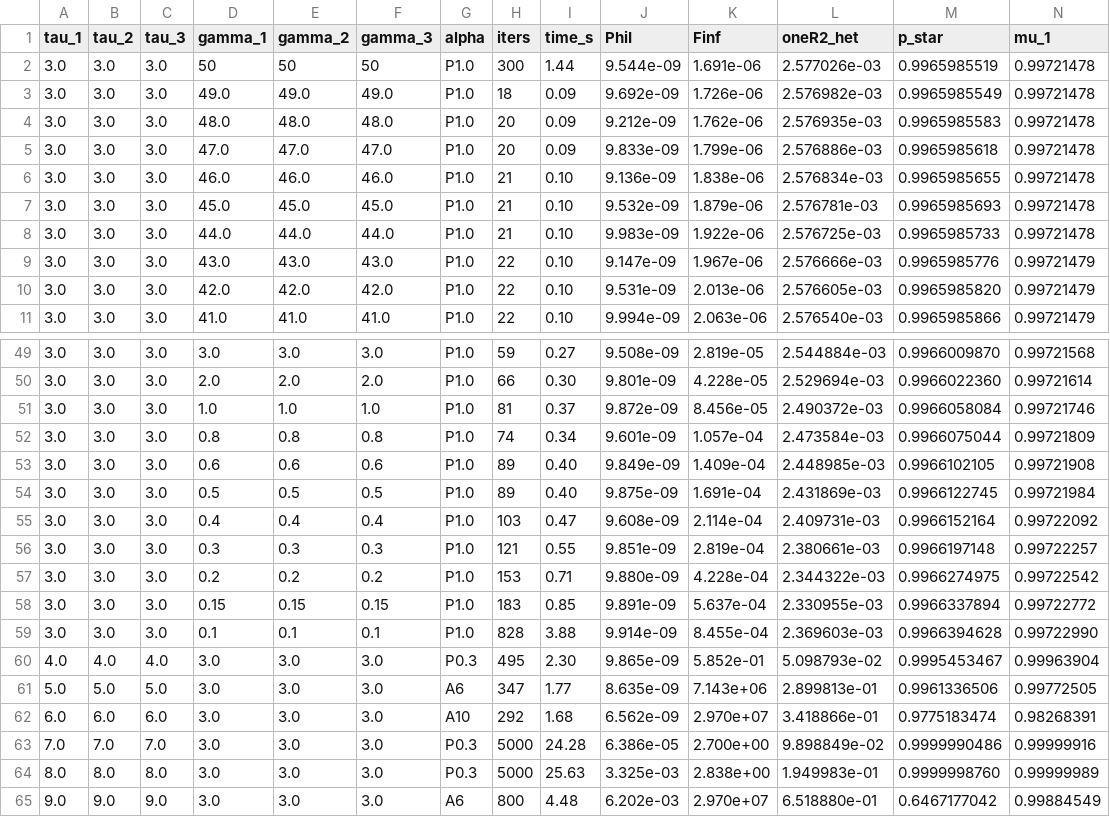
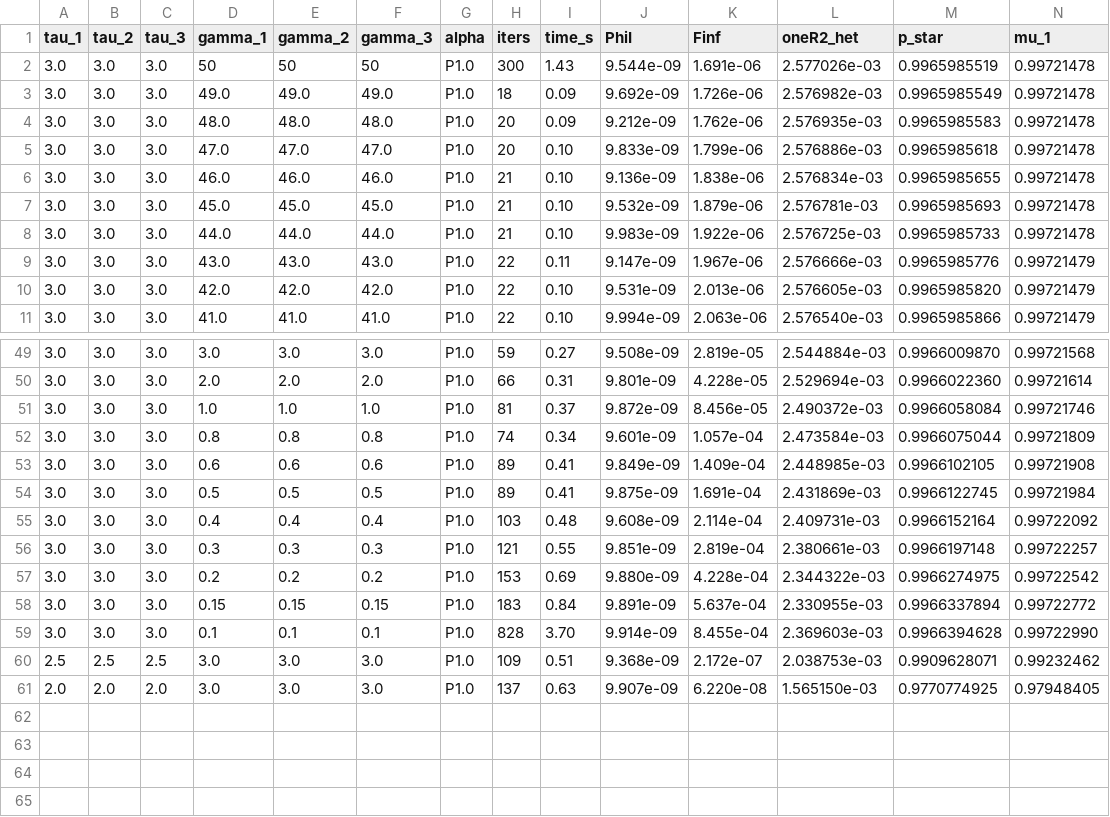
Before and after one commit to mhpbreugem/REZN, a CSV file: python/pchip_continuation_results.csv, drawn as a sheet; only a part is shown, gaps mark what is left out; removed rows and columns are numbered as before the commit, all else as after; rows hold the shown columns only; the diff covers the shown part only; the diff names each change by its address in the sheet, - before the commit and + after, or states it on an @@ line.

```diff
--- a/python/pchip_continuation_results.csv
+++ b/python/pchip_continuation_results.csv
-I2 (time_s): 1.44
+I2 (time_s): 1.43
-I5 (time_s): 0.09
+I5 (time_s): 0.10
-I9 (time_s): 0.10
+I9 (time_s): 0.11
-I50 (time_s): 0.30
+I50 (time_s): 0.31
-I53:I54 (time_s): 0.40
+I53:I54 (time_s): 0.41
-I55 (time_s): 0.47
+I55 (time_s): 0.48
-I57 (time_s): 0.71
+I57 (time_s): 0.69
-I58 (time_s): 0.85
+I58 (time_s): 0.84
-I59 (time_s): 3.88
+I59 (time_s): 3.70
-row 60: 4.0 | 4.0 | 4.0 | 3.0 | 3.0 | 3.0 | P0.3 | 495 | 2.30 | 9.865e-09 | 5.852e-01 | 5.098793e-02 | 0.9995453467 | 0.99963904
-row 61: 5.0 | 5.0 | 5.0 | 3.0 | 3.0 | 3.0 | A6 | 347 | 1.77 | 8.635e-09 | 7.143e+06 | 2.899813e-01 | 0.9961336506 | 0.99772505
-row 62: 6.0 | 6.0 | 6.0 | 3.0 | 3.0 | 3.0 | A10 | 292 | 1.68 | 6.562e-09 | 2.970e+07 | 3.418866e-01 | 0.9775183474 | 0.98268391
-row 63: 7.0 | 7.0 | 7.0 | 3.0 | 3.0 | 3.0 | P0.3 | 5000 | 24.28 | 6.386e-05 | 2.700e+00 | 9.898849e-02 | 0.9999990486 | 0.99999916
-row 64: 8.0 | 8.0 | 8.0 | 3.0 | 3.0 | 3.0 | P0.3 | 5000 | 25.63 | 3.325e-03 | 2.838e+00 | 1.949983e-01 | 0.9999998760 | 0.99999989
-row 65: 9.0 | 9.0 | 9.0 | 3.0 | 3.0 | 3.0 | A6 | 800 | 4.48 | 6.202e-03 | 2.970e+07 | 6.518880e-01 | 0.6467177042 | 0.99884549
+row 60: 2.5 | 2.5 | 2.5 | 3.0 | 3.0 | 3.0 | P1.0 | 109 | 0.51 | 9.368e-09 | 2.172e-07 | 2.038753e-03 | 0.9909628071 | 0.99232462
+row 61: 2.0 | 2.0 | 2.0 | 3.0 | 3.0 | 3.0 | P1.0 | 137 | 0.63 | 9.907e-09 | 6.220e-08 | 1.565150e-03 | 0.9770774925 | 0.97948405
```
Also changed, not shown: 13 edited cells elsewhere in this file, 1 other file.
